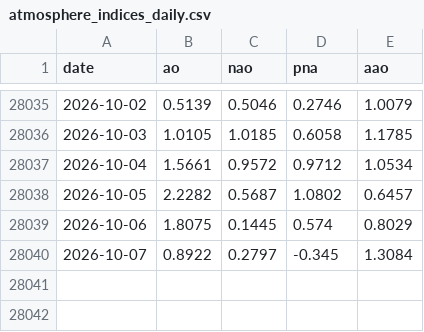
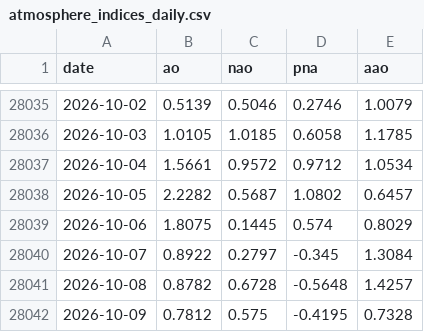
Before and after one commit to yasumorishima/earth-vital-signs, a CSV file: data/atmosphere_indices_daily.csv, drawn as a sheet; only a part is shown, gaps mark what is left out.

```diff
--- a/data/atmosphere_indices_daily.csv
+++ b/data/atmosphere_indices_daily.csv
@@ -28040 +28040,3 @@ date,ao,nao,pna,aao
 2026-10-07,0.8922,0.2797,-0.345,1.3084
+2026-10-08,0.8782,0.6728,-0.5648,1.4257
+2026-10-09,0.7812,0.575,-0.4195,0.7328
```
Also changed, not shown: data/climate_monthly_panel.csv, data/co2_daily_mauna_loa.csv, 5 other files.
